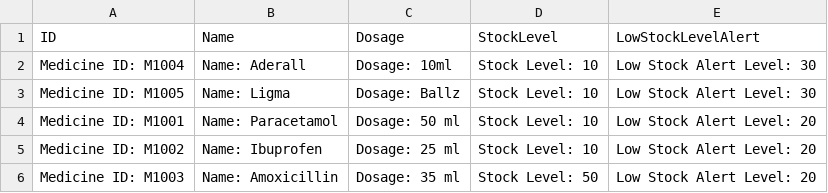
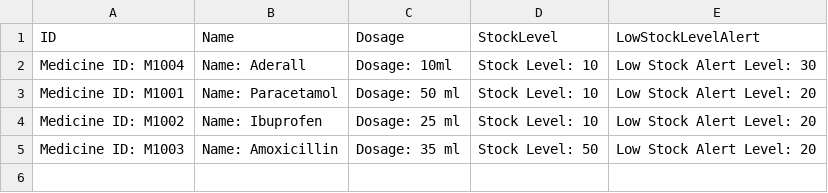
Before and after one commit to YellowO2/HospitalManagementSystem, a CSV file: csv_data/Inventory_List.csv, drawn as a sheet; the diff names each change by its address in the sheet, - before the commit and + after, or states it on an @@ line.

```diff
--- a/csv_data/Inventory_List.csv
+++ b/csv_data/Inventory_List.csv
-row 3: Medicine ID: M1005 | Name: Ligma | Dosage: Ballz | Stock Level: 10 | Low Stock Alert Level: 30
```
Also changed, not shown: csv_data/Appointment_List.csv, csv_data/Appointment_Outcome_Record.csv, 2 other files.
